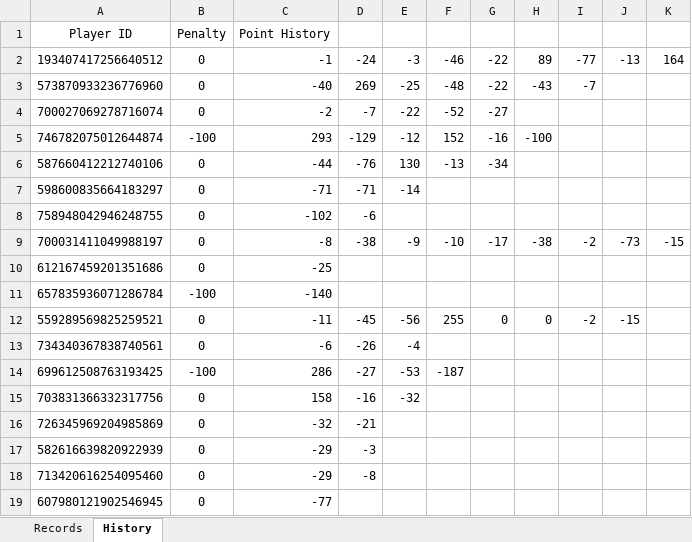
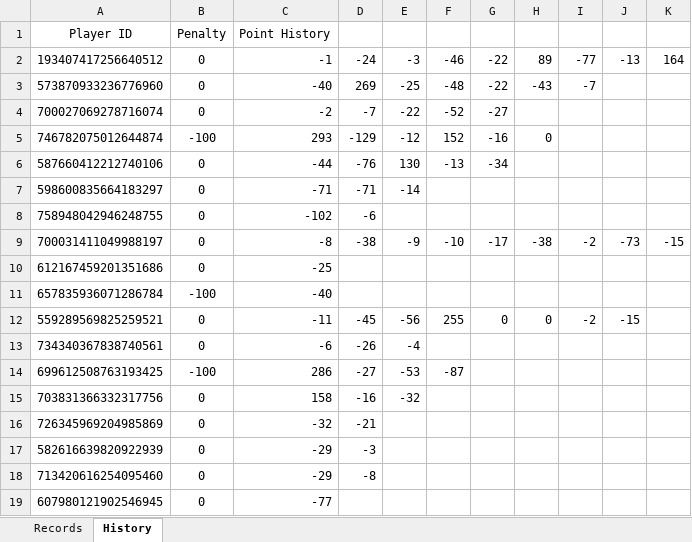
Before and after one commit to 7r-yi/HONDA-Bot, an Excel workbook: uno/uno_record.xlsx, sheet History, drawn as a sheet; values as stored, in another font and other column widths than the file's, no borders; the diff names each change by its address in the sheet, - before the commit and + after, or states it on an @@ line.

```diff
--- a/uno/uno_record.xlsx (sheet History)
+++ b/uno/uno_record.xlsx (sheet History)
-H5: -100
+H5: 0
-C11: -140
+C11: -40
-F14: -187
+F14: -87
```
Also changed, not shown: sheet Records, formulas that keep their value, 1 other file.
